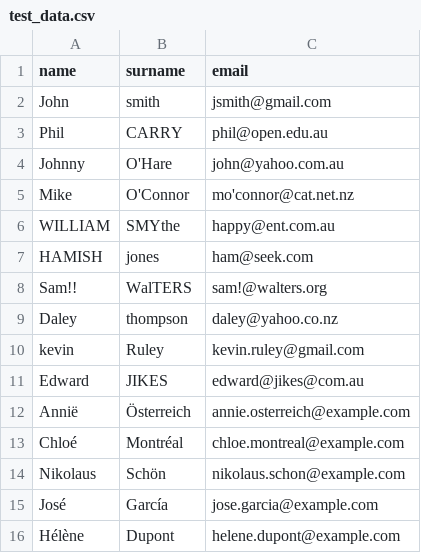
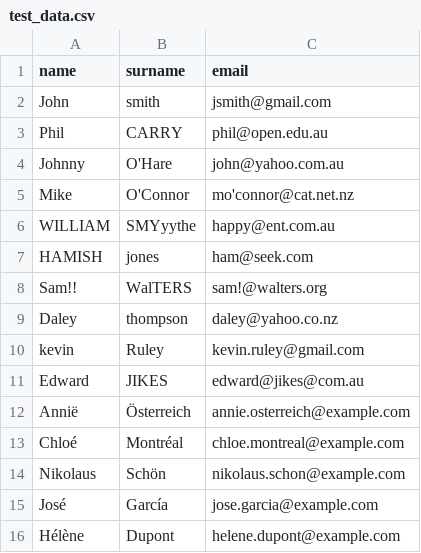
Before and after one commit to sazr/php-script-task, a CSV file: data/test_data.csv, drawn as a sheet.

```diff
--- a/data/test_data.csv
+++ b/data/test_data.csv
@@ -5,3 +5,3 @@ Johnny,O'Hare,john@yahoo.com.au
 Mike,O'Connor,mo'connor@cat.net.nz
-WILLIAM,SMYthe,happy@ent.com.au
+WILLIAM,SMYyythe,happy@ent.com.au
 HAMISH,jones	,ham@seek.com
```
Also changed, not shown: 1 other file.
